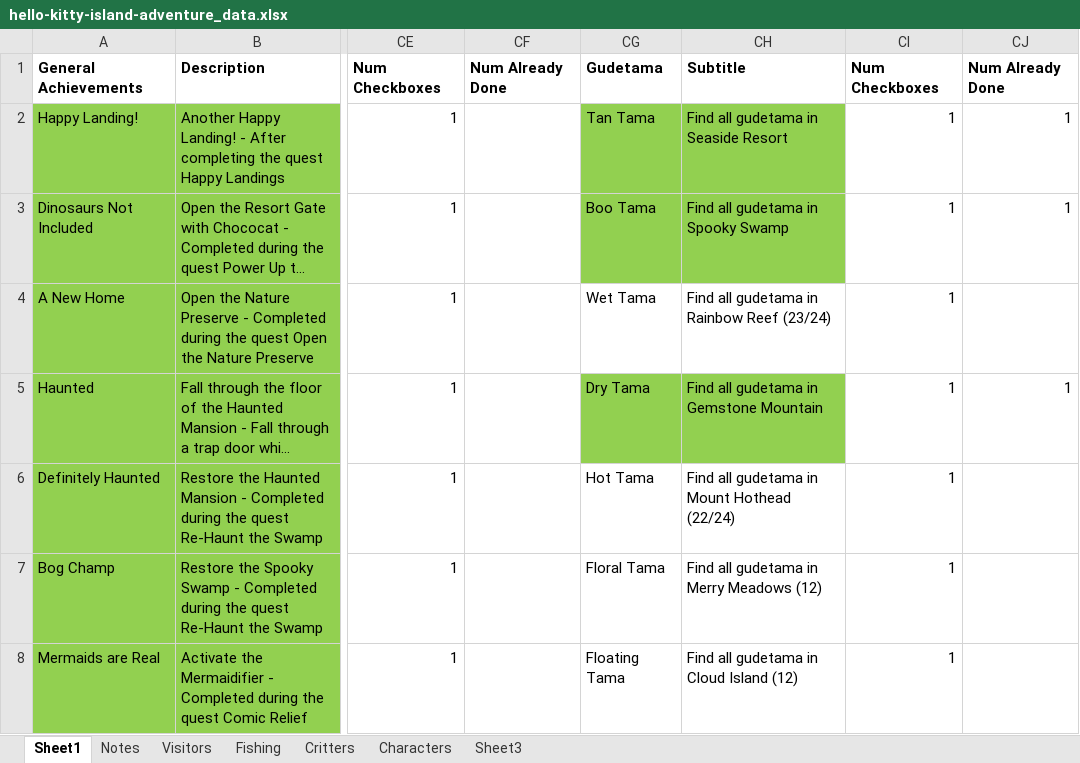
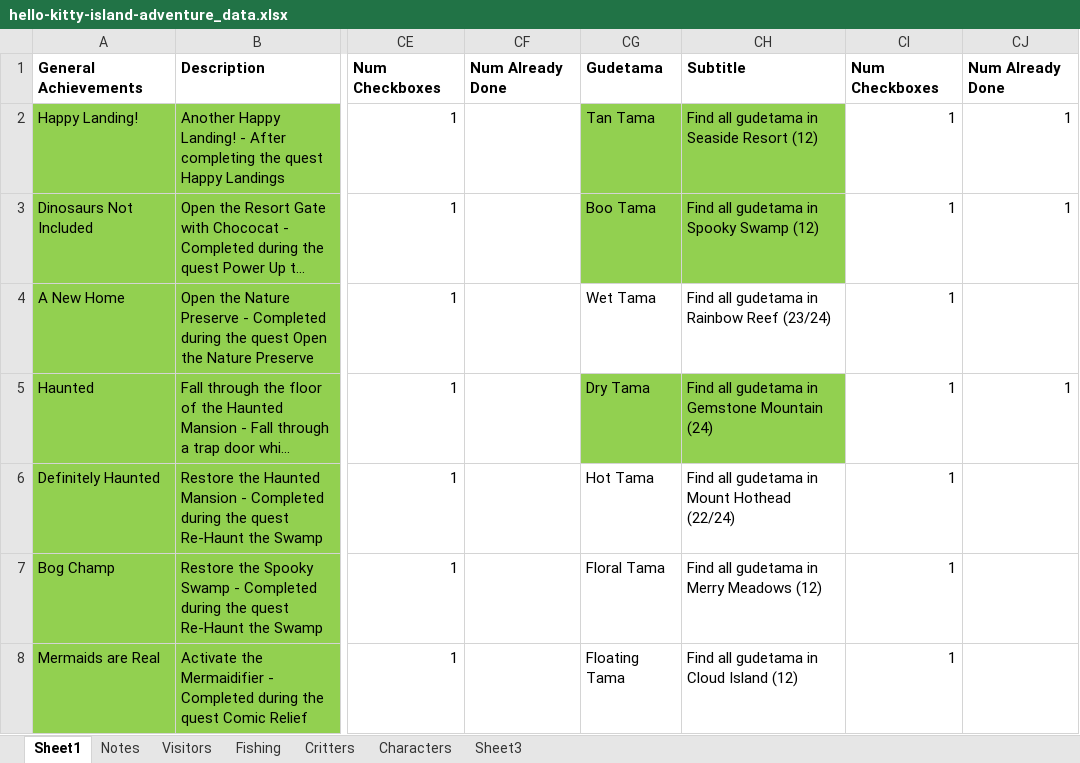
Before and after one commit to cngrindstaff/Achievement-Vault, an Excel workbook: games/hello-kitty-island-adventure/hello-kitty-island-adventure_data.xlsx, sheet Sheet1, drawn as a sheet; only a part is shown, gaps mark what is left out; long unchanged cells end in …; values as stored, in another font and other column widths than the file's, no borders; conditional formats not drawn; the diff names each change by its address in the sheet, - before the commit and + after, or states it on an @@ line.

Commit message:
Update hello-kitty-island-adventure_data.xlsx

```diff
--- a/games/hello-kitty-island-adventure/hello-kitty-island-adventure_data.xlsx (sheet Sheet1)
+++ b/games/hello-kitty-island-adventure/hello-kitty-island-adventure_data.xlsx (sheet Sheet1)
-CH2: Find all gudetama in Seaside Resort
+CH2: Find all gudetama in Seaside Resort (12)
-CH3: Find all gudetama in Spooky Swamp
+CH3: Find all gudetama in Spooky Swamp (12)
-CH5: Find all gudetama in Gemstone Mountain
+CH5: Find all gudetama in Gemstone Mountain (24)
```
